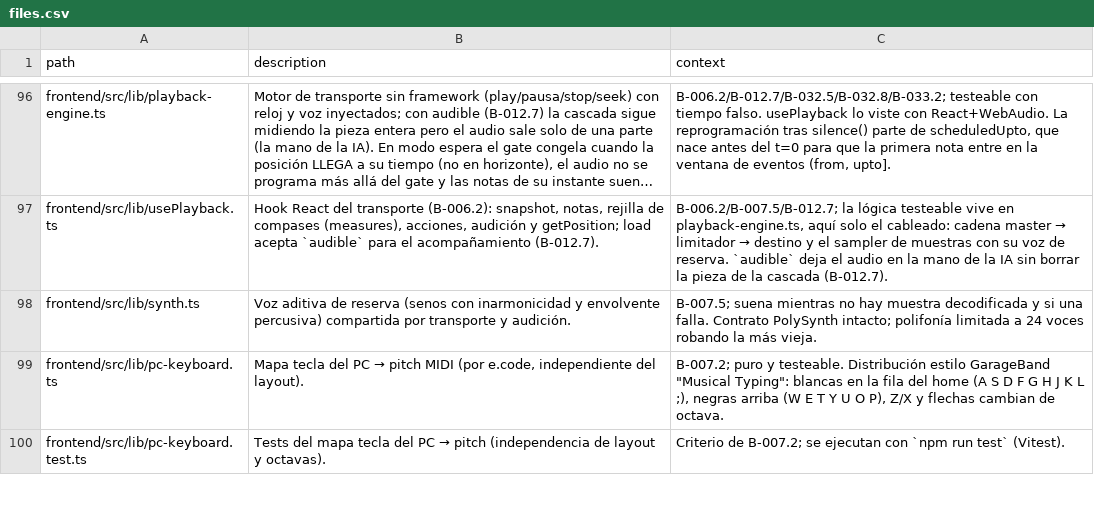
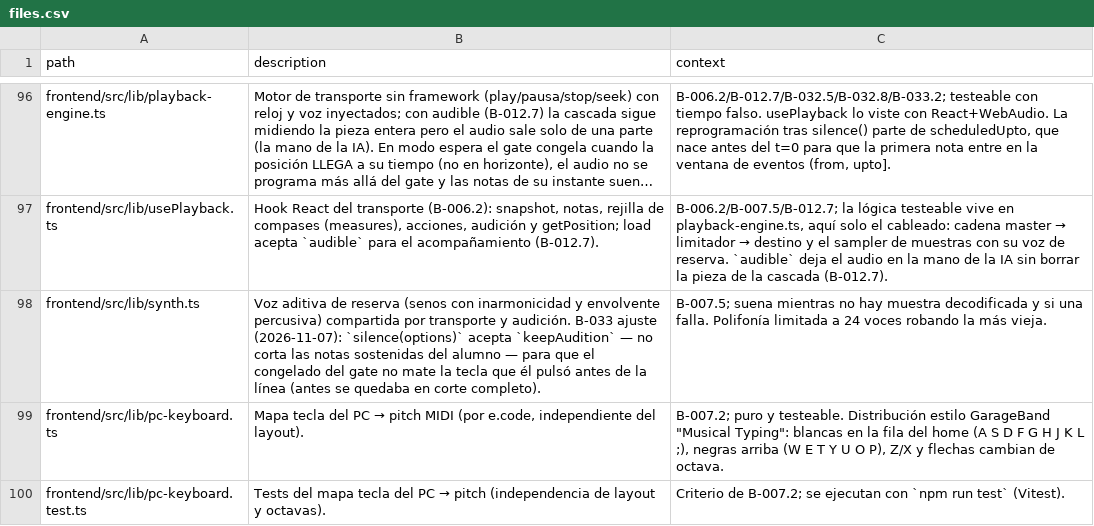
Before and after one commit to andrupax94/PianoMentor-IA, a CSV file: docs/architecture/files.csv, drawn as a sheet; only a part is shown, gaps mark what is left out; long unchanged cells end in …; the diff covers the shown part only; the diff names each change by its address in the sheet, - before the commit and + after, or states it on an @@ line.

Commit message:
fix(B-032.8): pulsación anticipada — el gate no corta la tecla sostenida y el rebote del 60% se muestra
Pulsar la tecla ANTES de que el rectángulo llegara encadenaba dos errores: (1) el congelado del gate hace silence() sobre el sampler compartido — transporte y audición viven en el mismo sampler — y mataba por completo la nota que el alumno mantenía; ahora silence() acepta {keepAudition}: enterWaiting corta solo el audio programado de la pieza y respeta las voces sostenidas del alumno (synth y sampler de muestras). (2) La tecla mantenida estaba en el set pressed desde antes del congelado y resolvía el gate al instante de entrar en espera — el rebote del 60% jamás se mostraba (quedaba en 0% solo en ese caso); el gate-controller ahora marca cada pulsación con su instante (pressedAt) y solo cuentan las hechas durante la espera; re-pulsar cuenta como nueva pulsación. Tests nuevos en engine (keepAudition registrado) y controller (anticipación -> ninguna evaluación; re-pulsar -> hit). 552 tests verdes, tsc limpio.

```diff
--- a/docs/architecture/files.csv
+++ b/docs/architecture/files.csv
-B98 (description): …y audición.
+B98 (description): …y audición. B-033 ajuste (2026-11-07): `silence(options)` acepta `keepAudition` — no corta las notas sostenidas del alumno — para que el congelado del gate no mate la tecla que él pulsó antes de la línea (antes se quedaba en corte completo).
-C98 (context): …una falla. Contrato PolySynth intacto; polifonía limitada a…
+C98 (context): …una falla. Polifonía limitada a…
```
Also changed, not shown: 2 edited cells elsewhere in this file, 8 other files.
